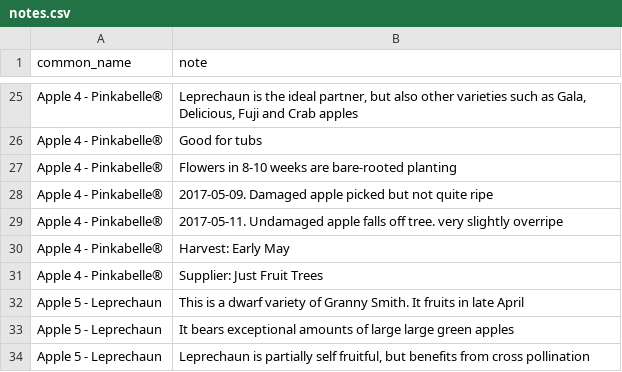
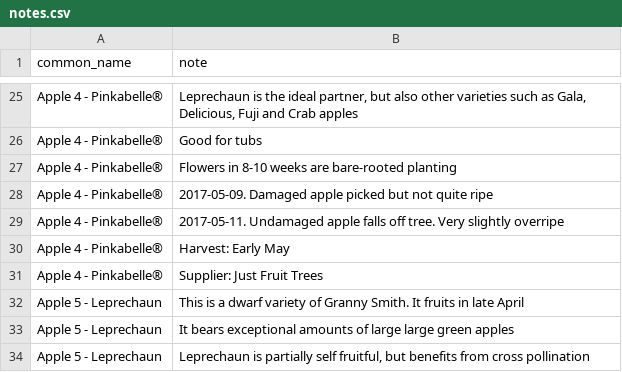
Before and after one commit to ronsavage/WWW-Garden-Design, a CSV file: data/notes.csv, drawn as a sheet; only a part is shown, gaps mark what is left out.

```diff
--- a/data/notes.csv
+++ b/data/notes.csv
@@ -28,3 +28,3 @@
 "Apple 4 - Pinkabelle®","2017-05-09. Damaged apple picked but not quite ripe"
-"Apple 4 - Pinkabelle®","2017-05-11. Undamaged apple falls off tree. very slightly overripe"
+"Apple 4 - Pinkabelle®","2017-05-11. Undamaged apple falls off tree. Very slightly overripe"
 "Apple 4 - Pinkabelle®","Harvest: Early May"
```
Also changed, not shown: data/flower_locations.csv, data/images.csv, 5 other files.
